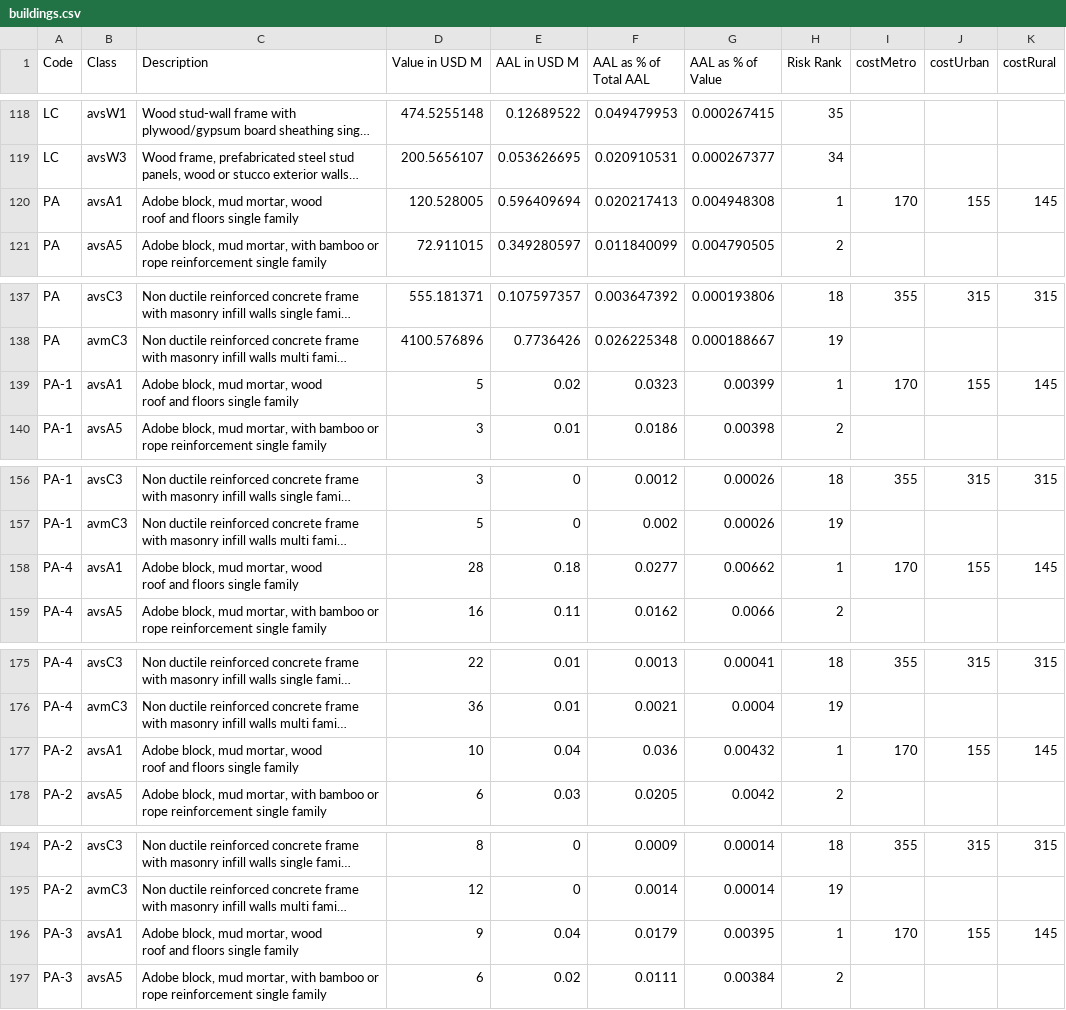
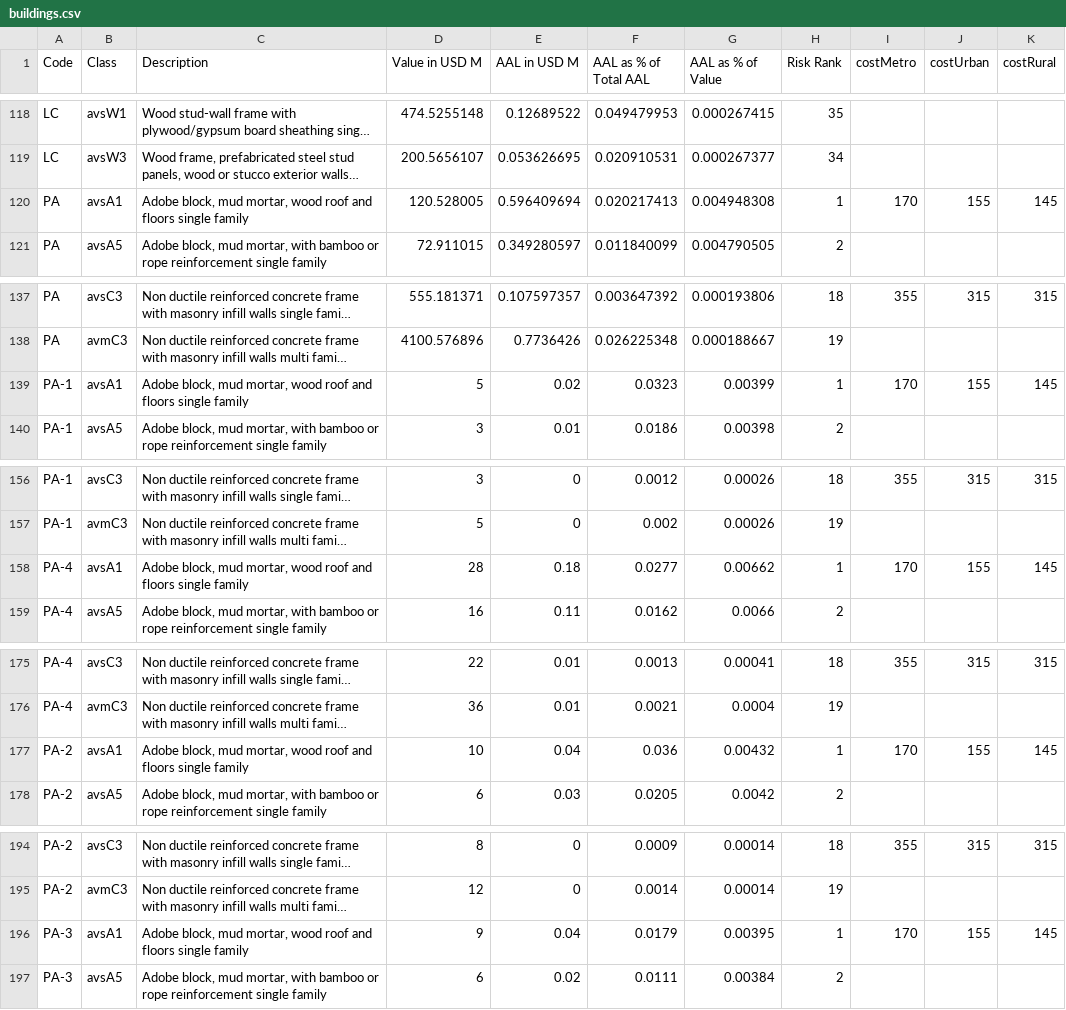
Before and after one commit to worldbank-cdrp/disaster-risk-explorer, a CSV file: data-processing/building/buildings.csv, drawn as a sheet; only a part is shown, gaps mark what is left out; long unchanged cells end in …; the diff covers the shown part only; the diff names each change by its address in the sheet, - before the commit and + after, or states it on an @@ line.

Commit message:
Remove newline in string

```diff
--- a/data-processing/building/buildings.csv
+++ b/data-processing/building/buildings.csv
-C120 (Description): …single family
+C120 (Description): …single family
-C139 (Description): …single family
+C139 (Description): …single family
-C158 (Description): …single family
+C158 (Description): …single family
-C177 (Description): …single family
+C177 (Description): …single family
-C196 (Description): …single family
+C196 (Description): …single family
```
Also changed, not shown: 82 edited cells elsewhere in this file.
